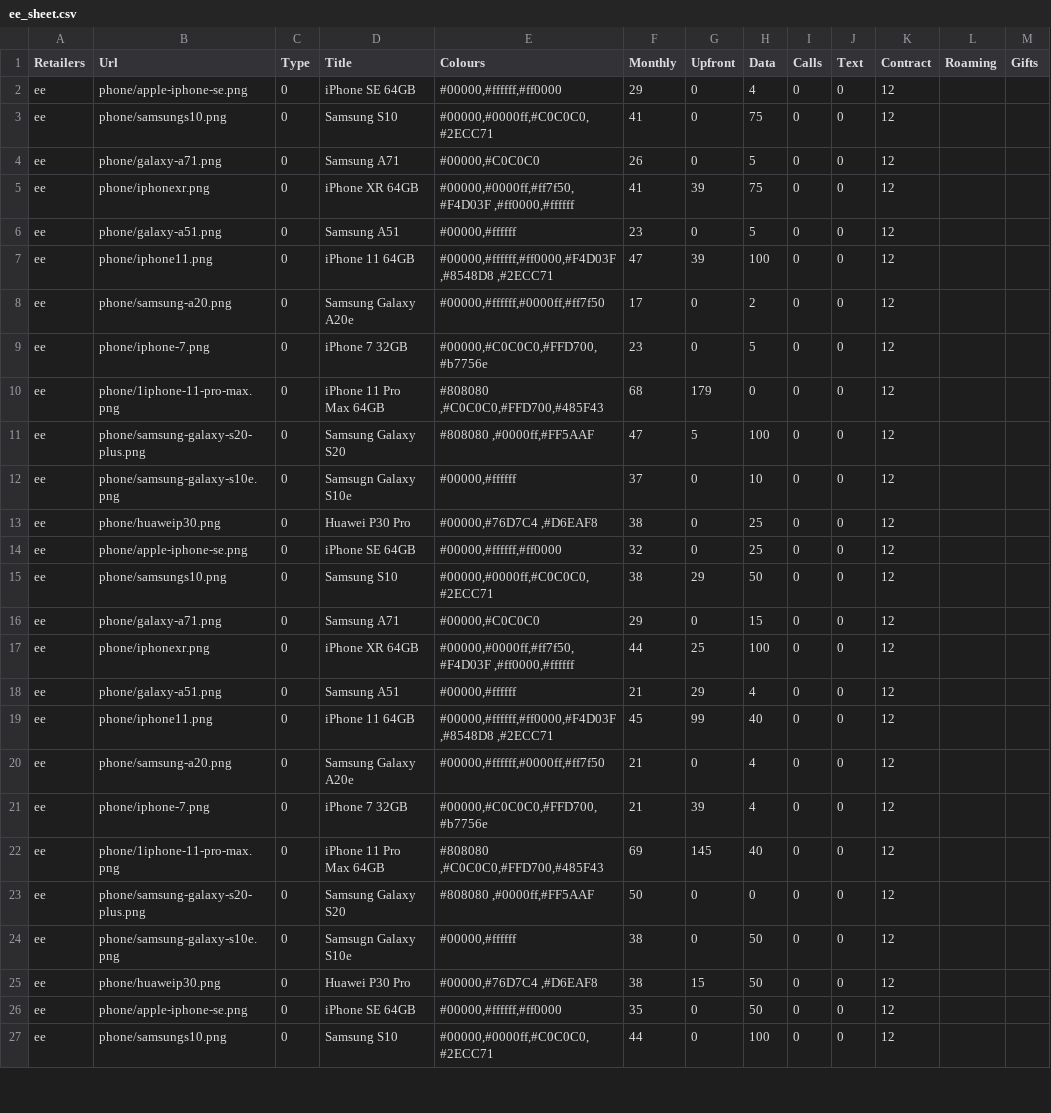
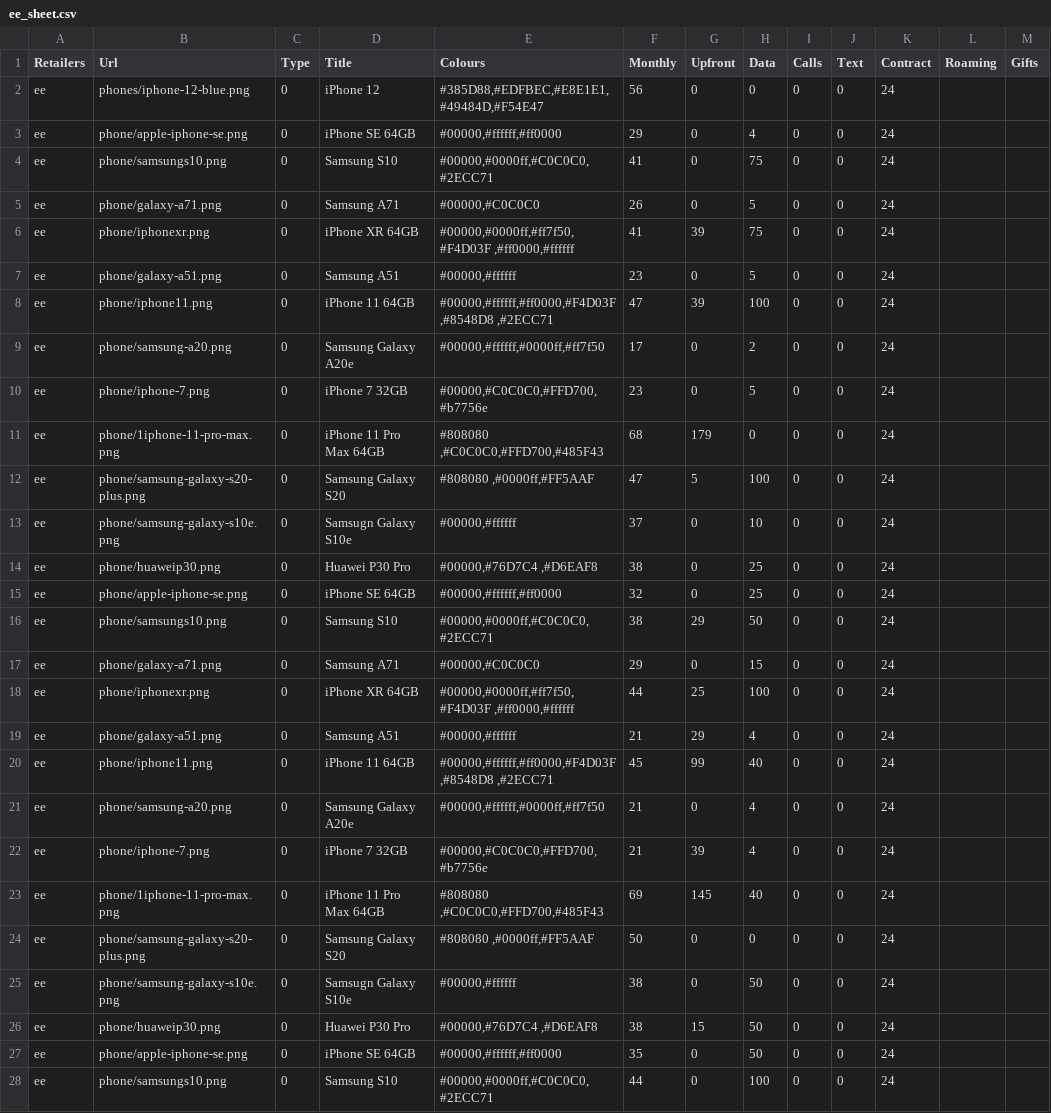
Before and after one commit to Faizi512/mmd, a CSV file: ee_sheet.csv, drawn as a sheet; only a part is shown; the diff covers the shown part only.

Commit message:
updated ee sheet and also fixed redirection

```diff
--- a/ee_sheet.csv
+++ b/ee_sheet.csv
@@ -1,27 +1,28 @@
 Retailers,Url,Type,Title,Colours,Monthly,Upfront,Data,Calls,Text,Contract,Roaming,Gifts
-ee,phone/apple-iphone-se.png,0,iPhone SE 64GB,"#00000,#ffffff,#ff0000",29,0,4,0,0,12,,
-ee,phone/samsungs10.png,0,Samsung S10,"#00000,#0000ff,#C0C0C0,#2ECC71 ",41,0,75,0,0,12,,
-ee,phone/galaxy-a71.png,0,Samsung A71,"#00000,#C0C0C0",26,0,5,0,0,12,,
-ee,phone/iphonexr.png,0,iPhone XR 64GB,"#00000,#0000ff,#ff7f50,#F4D03F ,#ff0000,#ffffff",41,39,75,0,0,12,,
-ee,phone/galaxy-a51.png,0,Samsung A51,"#00000,#ffffff",23,0,5,0,0,12,,
-ee,phone/iphone11.png,0,iPhone 11 64GB,"#00000,#ffffff,#ff0000,#F4D03F ,#8548D8 ,#2ECC71 ",47,39,100,0,0,12,,
-ee,phone/samsung-a20.png,0,Samsung Galaxy A20e,"#00000,#ffffff,#0000ff,#ff7f50",17,0,2,0,0,12,,
-ee,phone/iphone-7.png,0,iPhone 7 32GB,"#00000,#C0C0C0,#FFD700,#b7756e",23,0,5,0,0,12,,
-ee,phone/1iphone-11-pro-max.png,0,iPhone 11 Pro Max 64GB,"#808080 ,#C0C0C0,#FFD700,#485F43 ",68,179,0,0,0,12,,
-ee,phone/samsung-galaxy-s20-plus.png,0,Samsung Galaxy S20,"#808080 ,#0000ff,#FF5AAF ",47,5,100,0,0,12,,
-ee,phone/samsung-galaxy-s10e.png,0,Samsugn Galaxy S10e,"#00000,#ffffff",37,0,10,0,0,12,,
-ee,phone/huaweip30.png,0,Huawei P30 Pro,"#00000,#76D7C4 ,#D6EAF8 ",38,0,25,0,0,12,,
-ee,phone/apple-iphone-se.png,0,iPhone SE 64GB,"#00000,#ffffff,#ff0000",32,0,25,0,0,12,,
-ee,phone/samsungs10.png,0,Samsung S10,"#00000,#0000ff,#C0C0C0,#2ECC71 ",38,29,50,0,0,12,,
-ee,phone/galaxy-a71.png,0,Samsung A71,"#00000,#C0C0C0",29,0,15,0,0,12,,
-ee,phone/iphonexr.png,0,iPhone XR 64GB,"#00000,#0000ff,#ff7f50,#F4D03F ,#ff0000,#ffffff",44,25,100,0,0,12,,
-ee,phone/galaxy-a51.png,0,Samsung A51,"#00000,#ffffff",21,29,4,0,0,12,,
-ee,phone/iphone11.png,0,iPhone 11 64GB,"#00000,#ffffff,#ff0000,#F4D03F ,#8548D8 ,#2ECC71 ",45,99,40,0,0,12,,
-ee,phone/samsung-a20.png,0,Samsung Galaxy A20e,"#00000,#ffffff,#0000ff,#ff7f50",21,0,4,0,0,12,,
-ee,phone/iphone-7.png,0,iPhone 7 32GB,"#00000,#C0C0C0,#FFD700,#b7756e",21,39,4,0,0,12,,
-ee,phone/1iphone-11-pro-max.png,0,iPhone 11 Pro Max 64GB,"#808080 ,#C0C0C0,#FFD700,#485F43 ",69,145,40,0,0,12,,
-ee,phone/samsung-galaxy-s20-plus.png,0,Samsung Galaxy S20,"#808080 ,#0000ff,#FF5AAF ",50,0,0,0,0,12,,
-ee,phone/samsung-galaxy-s10e.png,0,Samsugn Galaxy S10e,"#00000,#ffffff",38,0,50,0,0,12,,
-ee,phone/huaweip30.png,0,Huawei P30 Pro,"#00000,#76D7C4 ,#D6EAF8 ",38,15,50,0,0,12,,
-ee,phone/apple-iphone-se.png,0,iPhone SE 64GB,"#00000,#ffffff,#ff0000",35,0,50,0,0,12,,
-ee,phone/samsungs10.png,0,Samsung S10,"#00000,#0000ff,#C0C0C0,#2ECC71 ",44,0,100,0,0,12,,
+ee,phones/iphone-12-blue.png,0,iPhone 12,"#385D88,#EDFBEC,#E8E1E1,#49484D,#F54E47",56,0,0,0,0,24,,
+ee,phone/apple-iphone-se.png,0,iPhone SE 64GB,"#00000,#ffffff,#ff0000",29,0,4,0,0,24,,
+ee,phone/samsungs10.png,0,Samsung S10,"#00000,#0000ff,#C0C0C0,#2ECC71 ",41,0,75,0,0,24,,
+ee,phone/galaxy-a71.png,0,Samsung A71,"#00000,#C0C0C0",26,0,5,0,0,24,,
+ee,phone/iphonexr.png,0,iPhone XR 64GB,"#00000,#0000ff,#ff7f50,#F4D03F ,#ff0000,#ffffff",41,39,75,0,0,24,,
+ee,phone/galaxy-a51.png,0,Samsung A51,"#00000,#ffffff",23,0,5,0,0,24,,
+ee,phone/iphone11.png,0,iPhone 11 64GB,"#00000,#ffffff,#ff0000,#F4D03F ,#8548D8 ,#2ECC71 ",47,39,100,0,0,24,,
+ee,phone/samsung-a20.png,0,Samsung Galaxy A20e,"#00000,#ffffff,#0000ff,#ff7f50",17,0,2,0,0,24,,
+ee,phone/iphone-7.png,0,iPhone 7 32GB,"#00000,#C0C0C0,#FFD700,#b7756e",23,0,5,0,0,24,,
+ee,phone/1iphone-11-pro-max.png,0,iPhone 11 Pro Max 64GB,"#808080 ,#C0C0C0,#FFD700,#485F43 ",68,179,0,0,0,24,,
+ee,phone/samsung-galaxy-s20-plus.png,0,Samsung Galaxy S20,"#808080 ,#0000ff,#FF5AAF ",47,5,100,0,0,24,,
+ee,phone/samsung-galaxy-s10e.png,0,Samsugn Galaxy S10e,"#00000,#ffffff",37,0,10,0,0,24,,
+ee,phone/huaweip30.png,0,Huawei P30 Pro,"#00000,#76D7C4 ,#D6EAF8 ",38,0,25,0,0,24,,
+ee,phone/apple-iphone-se.png,0,iPhone SE 64GB,"#00000,#ffffff,#ff0000",32,0,25,0,0,24,,
+ee,phone/samsungs10.png,0,Samsung S10,"#00000,#0000ff,#C0C0C0,#2ECC71 ",38,29,50,0,0,24,,
+ee,phone/galaxy-a71.png,0,Samsung A71,"#00000,#C0C0C0",29,0,15,0,0,24,,
+ee,phone/iphonexr.png,0,iPhone XR 64GB,"#00000,#0000ff,#ff7f50,#F4D03F ,#ff0000,#ffffff",44,25,100,0,0,24,,
+ee,phone/galaxy-a51.png,0,Samsung A51,"#00000,#ffffff",21,29,4,0,0,24,,
+ee,phone/iphone11.png,0,iPhone 11 64GB,"#00000,#ffffff,#ff0000,#F4D03F ,#8548D8 ,#2ECC71 ",45,99,40,0,0,24,,
+ee,phone/samsung-a20.png,0,Samsung Galaxy A20e,"#00000,#ffffff,#0000ff,#ff7f50",21,0,4,0,0,24,,
+ee,phone/iphone-7.png,0,iPhone 7 32GB,"#00000,#C0C0C0,#FFD700,#b7756e",21,39,4,0,0,24,,
+ee,phone/1iphone-11-pro-max.png,0,iPhone 11 Pro Max 64GB,"#808080 ,#C0C0C0,#FFD700,#485F43 ",69,145,40,0,0,24,,
+ee,phone/samsung-galaxy-s20-plus.png,0,Samsung Galaxy S20,"#808080 ,#0000ff,#FF5AAF ",50,0,0,0,0,24,,
+ee,phone/samsung-galaxy-s10e.png,0,Samsugn Galaxy S10e,"#00000,#ffffff",38,0,50,0,0,24,,
+ee,phone/huaweip30.png,0,Huawei P30 Pro,"#00000,#76D7C4 ,#D6EAF8 ",38,15,50,0,0,24,,
+ee,phone/apple-iphone-se.png,0,iPhone SE 64GB,"#00000,#ffffff,#ff0000",35,0,50,0,0,24,,
+ee,phone/samsungs10.png,0,Samsung S10,"#00000,#0000ff,#C0C0C0,#2ECC71 ",44,0,100,0,0,24,,
```
Also changed, not shown: 10 edited cells elsewhere in this file, 7 other files.
